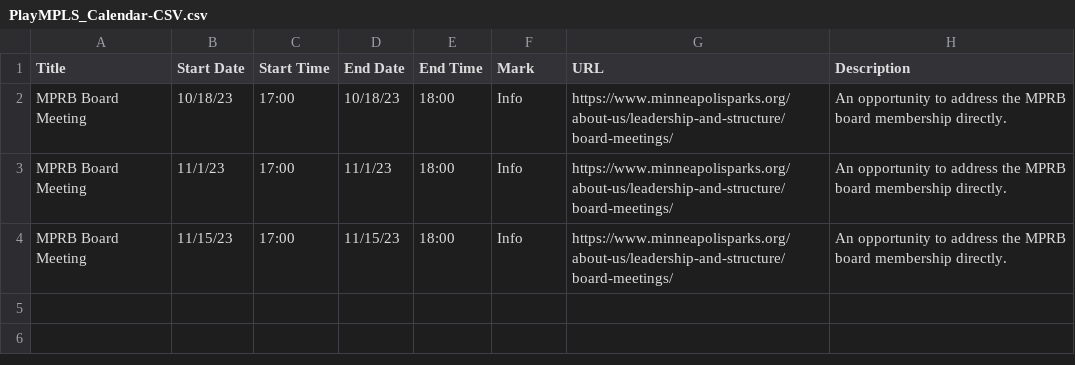
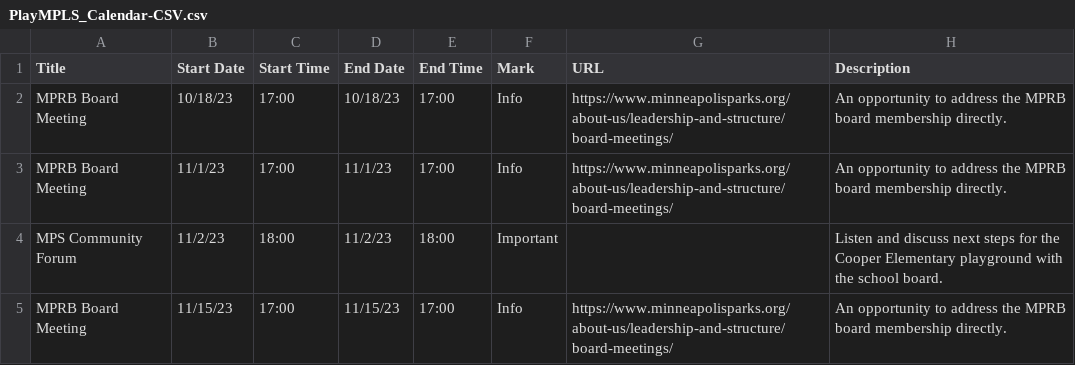
Before and after one commit to Gazook89/plaympls, a CSV file: _data/PlayMPLS_Calendar-CSV.csv, drawn as a sheet.

Commit message:
add mps forum to calendar

```diff
--- a/_data/PlayMPLS_Calendar-CSV.csv
+++ b/_data/PlayMPLS_Calendar-CSV.csv
@@ -1,4 +1,5 @@
 Title,Start Date,Start Time,End Date,End Time,Mark,URL,Description
-MPRB Board Meeting,10/18/23,17:00,10/18/23,18:00,Info,https://www.minneapolisparks.org/about-us/leadership-and-structure/board-meetings/,An opportunity to address the MPRB board membership directly.
-MPRB Board Meeting,11/1/23,17:00,11/1/23,18:00,Info,https://www.minneapolisparks.org/about-us/leadership-and-structure/board-meetings/,An opportunity to address the MPRB board membership directly.
-MPRB Board Meeting,11/15/23,17:00,11/15/23,18:00,Info,https://www.minneapolisparks.org/about-us/leadership-and-structure/board-meetings/,An opportunity to address the MPRB board membership directly.
+MPRB Board Meeting,10/18/23,17:00,10/18/23,17:00,Info,https://www.minneapolisparks.org/about-us/leadership-and-structure/board-meetings/,An opportunity to address the MPRB board membership directly.
+MPRB Board Meeting,11/1/23,17:00,11/1/23,17:00,Info,https://www.minneapolisparks.org/about-us/leadership-and-structure/board-meetings/,An opportunity to address the MPRB board membership directly.
+MPS Community Forum,11/2/23,18:00,11/2/23,18:00,Important,,Listen and discuss next steps for the Cooper Elementary playground with the school board.
+MPRB Board Meeting,11/15/23,17:00,11/15/23,17:00,Info,https://www.minneapolisparks.org/about-us/leadership-and-structure/board-meetings/,An opportunity to address the MPRB board membership directly.
```
